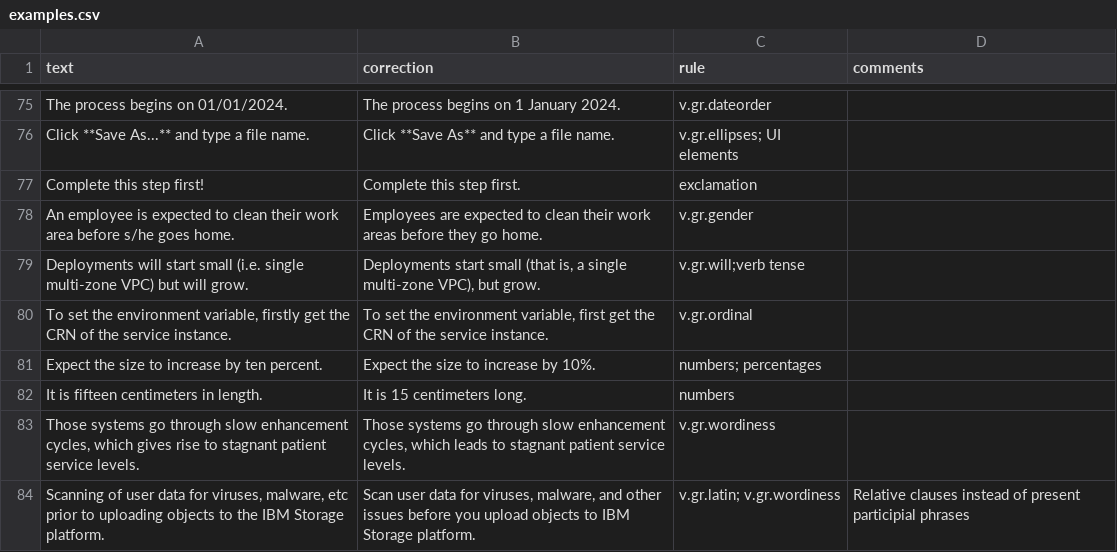
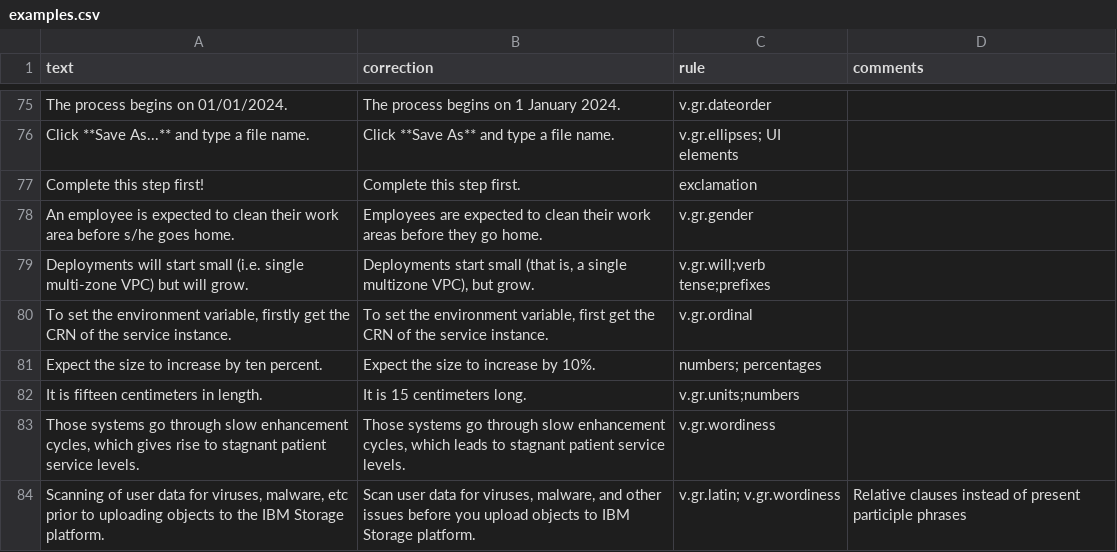
Before and after one commit to vburckhardt/markdown-llm-corrector, a CSV file: examples.csv, drawn as a sheet; only a part is shown, gaps mark what is left out; the diff covers the shown part only.

```diff
--- a/examples.csv
+++ b/examples.csv
@@ -110,7 +110,7 @@ Complete this step first!,Complete this step first.,exclamation,
 An employee is expected to clean their work area before s/he goes home.,Employees are expected to clean their work areas before they go home.,v.gr.gender,
-Deployments will start small (i.e. single multi-zone VPC) but will grow.,"Deployments start small (that is, a single multi-zone VPC), but grow.",v.gr.will;verb tense,
+Deployments will start small (i.e. single multi-zone VPC) but will grow.,"Deployments start small (that is, a single multizone VPC), but grow.",v.gr.will;verb tense;prefixes,
 "To set the environment variable, firstly get the CRN of the service instance.","To set the environment variable, first get the CRN of the service instance.",v.gr.ordinal,
 Expect the size to increase by ten percent.,Expect the size to increase by 10%.,numbers; percentages,
-It is fifteen centimeters in length.,It is 15 centimeters long.,numbers,
+It is fifteen centimeters in length.,It is 15 centimeters long.,v.gr.units;numbers,
 "Those systems go through slow enhancement cycles, which gives rise to stagnant patient service levels.","Those systems go through slow enhancement cycles, which leads to stagnant patient service levels.",v.gr.wordiness,
-"Scanning of user data for viruses, malware, etc prior to uploading objects to the IBM Storage platform.","Scan user data for viruses, malware, and other issues before you upload objects to IBM Storage platform.",v.gr.latin; v.gr.wordiness,Relative clauses instead of present participial phrases
+"Scanning of user data for viruses, malware, etc prior to uploading objects to the IBM Storage platform.","Scan user data for viruses, malware, and other issues before you upload objects to IBM Storage platform.",v.gr.latin; v.gr.wordiness,Relative clauses instead of present participle phrases
```
Also changed, not shown: 1 added row and 42 edited cells elsewhere in this file.
